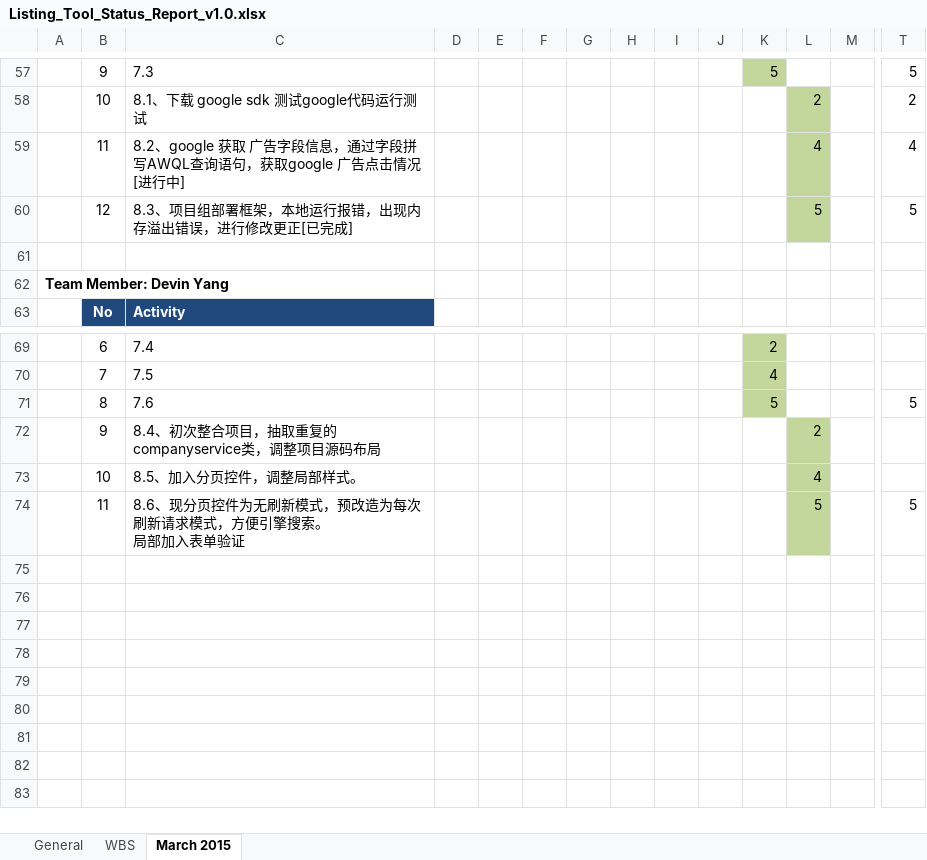
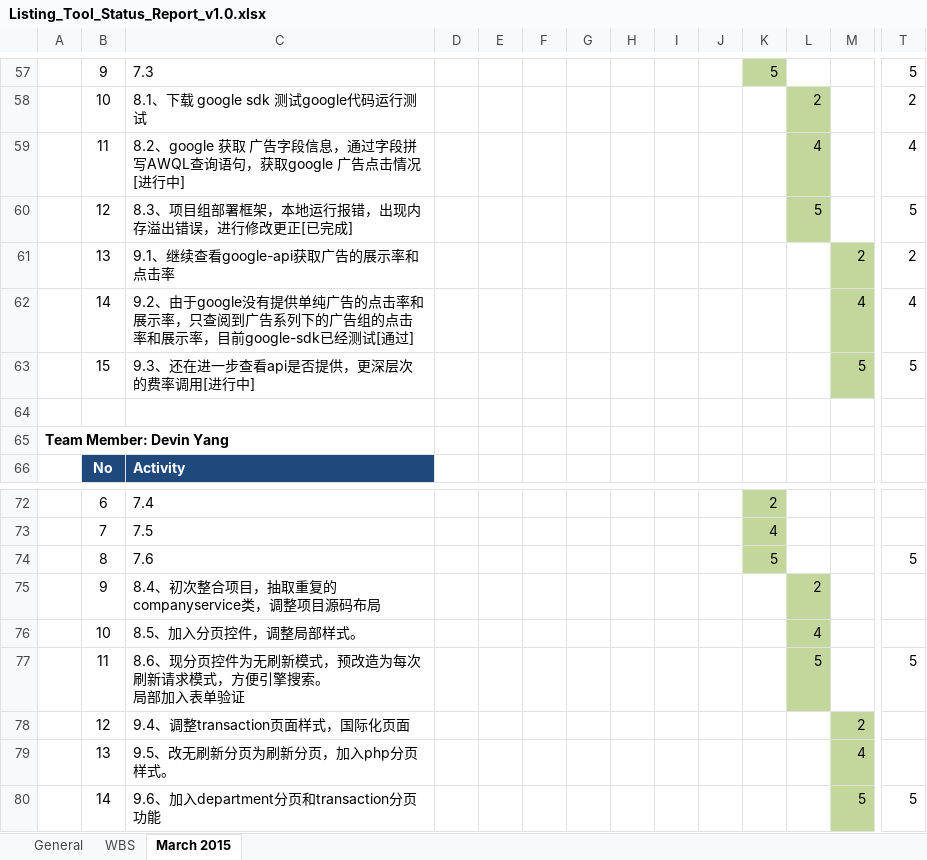
Before and after one commit to cloudni/ListingTool, an Excel workbook: docs/Listing_Tool_Status_Report_v1.0.xlsx, sheet March 2015, drawn as a sheet; only a part is shown, gaps mark what is left out; values as stored, in another font and other column widths than the file's, no borders; rows hold the shown columns only; the diff names each change by its address in the sheet, - before the commit and + after, or states it on an @@ line.

```diff
--- a/docs/Listing_Tool_Status_Report_v1.0.xlsx (sheet March 2015)
+++ b/docs/Listing_Tool_Status_Report_v1.0.xlsx (sheet March 2015)
+row 61:  | 13 | 9.1、继续查看google-api获取广告的展示率和点击率 |  |  |  |  |  |  |  |  |  | 2 | 2
+row 62:  | 14 | 9.2、由于google没有提供单纯广告的点击率和展示率，只查阅到广告系列下的广告组的点击率和展示率，目前google-sdk已经测试[通过] |  |  |  |  |  |  |  |  |  | 4 | 4
+row 63:  | 15 | 9.3、还在进一步查看api是否提供，更深层次的费率调用[进行中] |  |  |  |  |  |  |  |  |  | 5 | 5
+row 78:  | 12 | 9.4、调整transaction页面样式，国际化页面 |  |  |  |  |  |  |  |  |  | 2
+row 79:  | 13 | 9.5、改无刷新分页为刷新分页，加入php分页样式。 |  |  |  |  |  |  |  |  |  | 4
+row 80:  | 14 | 9.6、加入department分页和transaction分页功能 |  |  |  |  |  |  |  |  |  | 5 | 5
```
Also changed, not shown: sheet WBS, formulas that keep their value.
